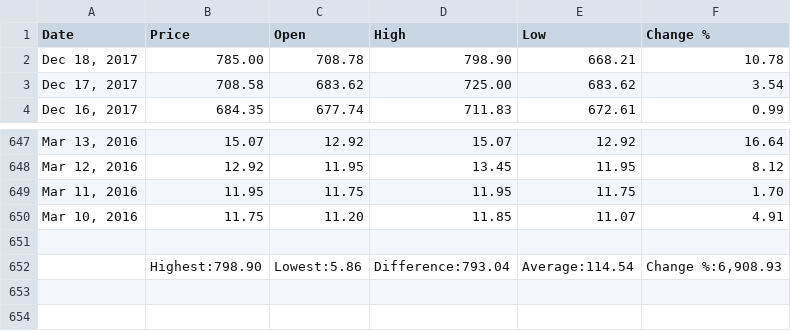
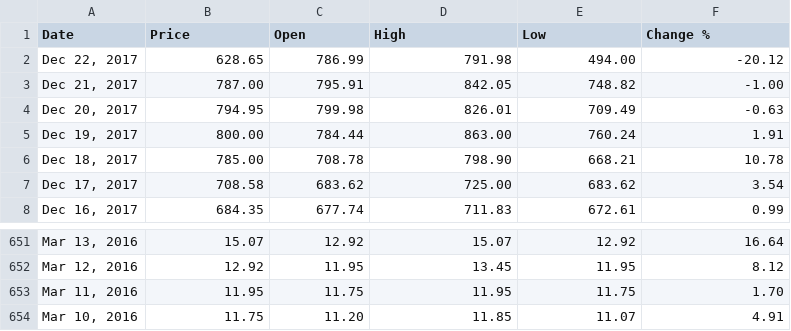
Before and after one commit to Omegasad/MachineLearningProject, a CSV file: csv/ETHtoUSD.csv, drawn as a sheet; only a part is shown, gaps mark what is left out; removed rows and columns are numbered as before the commit, all else as after; the diff names each change by its address in the sheet, - before the commit and + after, or states it on an @@ line.

```diff
--- a/csv/ETHtoUSD.csv
+++ b/csv/ETHtoUSD.csv
+row 2: Dec 22, 2017 | 628.65 | 786.99 | 791.98 | 494.00 | -20.12
+row 3: Dec 21, 2017 | 787.00 | 795.91 | 842.05 | 748.82 | -1.00
+row 4: Dec 20, 2017 | 794.95 | 799.98 | 826.01 | 709.49 | -0.63
+row 5: Dec 19, 2017 | 800.00 | 784.44 | 863.00 | 760.24 | 1.91
-row 651: (empty)
-row 652:  | Highest:798.90 | Lowest:5.86 | Difference:793.04 | Average:114.54 | Change %:6,908.93
```
Also changed, not shown: csv/BTCtoUSD.csv, csv/LTCtoUSD.csv, 1 other file.
